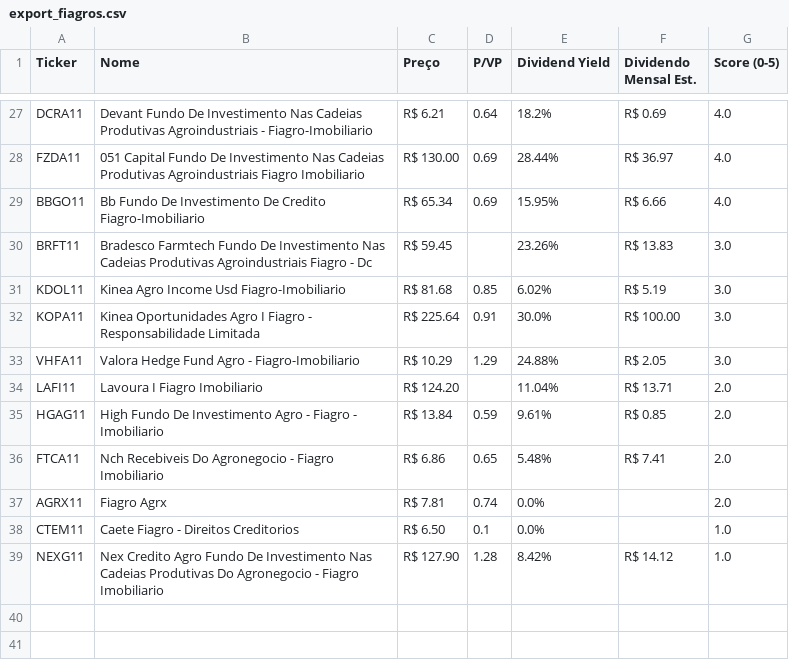
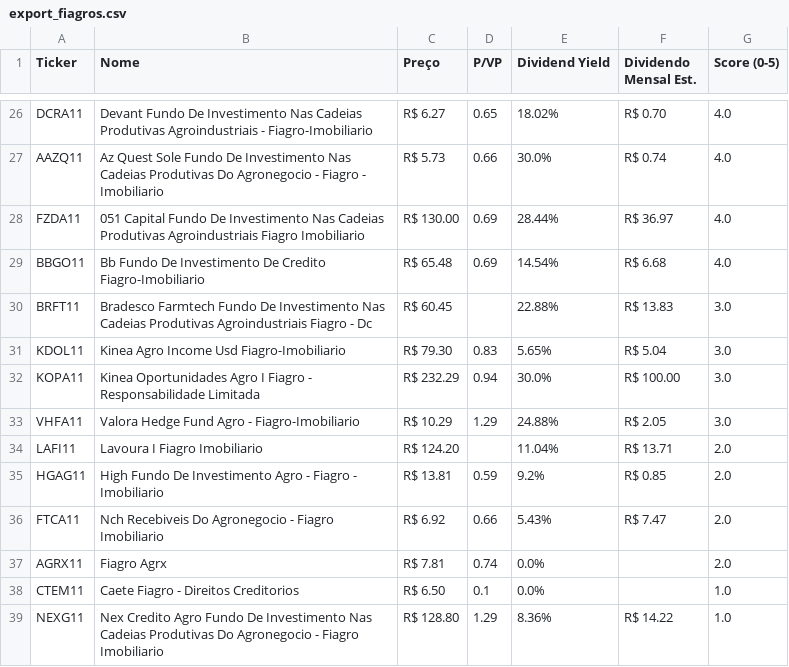
Before and after one commit to jucelinoss/radar_fundamentalista_b3, a CSV file: export_fiagros.csv, drawn as a sheet; only a part is shown, gaps mark what is left out; addresses are those after the commit; the diff covers the shown part only; the diff names each change by its address in the sheet, - before the commit and + after, or states it on an @@ line.

```diff
--- a/export_fiagros.csv
+++ b/export_fiagros.csv
-C26 (Preço): R$ 6.21
+C26 (Preço): R$ 6.27
-D26 (P/VP): 0.64
+D26 (P/VP): 0.65
-E26 (Dividend Yield): 18.2%
+E26 (Dividend Yield): 18.02%
-F26 (Dividendo Mensal Est.): R$ 0.69
+F26 (Dividendo Mensal Est.): R$ 0.70
+row 27: AAZQ11 | Az Quest Sole Fundo De Investimento Nas Cadeias Produtivas Do Agronegocio - Fiagro - Imobiliario | R$ 5.73 | 0.66 | 30.0% | R$ 0.74 | 4.0
-C29 (Preço): R$ 65.34
+C29 (Preço): R$ 65.48
-E29 (Dividend Yield): 15.95%
+E29 (Dividend Yield): 14.54%
-F29 (Dividendo Mensal Est.): R$ 6.66
+F29 (Dividendo Mensal Est.): R$ 6.68
-C30 (Preço): R$ 59.45
+C30 (Preço): R$ 60.45
-E30 (Dividend Yield): 23.26%
+E30 (Dividend Yield): 22.88%
-C31 (Preço): R$ 81.68
+C31 (Preço): R$ 79.30
-D31 (P/VP): 0.85
+D31 (P/VP): 0.83
-E31 (Dividend Yield): 6.02%
+E31 (Dividend Yield): 5.65%
-F31 (Dividendo Mensal Est.): R$ 5.19
+F31 (Dividendo Mensal Est.): R$ 5.04
-C32 (Preço): R$ 225.64
+C32 (Preço): R$ 232.29
-D32 (P/VP): 0.91
+D32 (P/VP): 0.94
-C35 (Preço): R$ 13.84
+C35 (Preço): R$ 13.81
-E35 (Dividend Yield): 9.61%
+E35 (Dividend Yield): 9.2%
-C36 (Preço): R$ 6.86
+C36 (Preço): R$ 6.92
-D36 (P/VP): 0.65
+D36 (P/VP): 0.66
-E36 (Dividend Yield): 5.48%
+E36 (Dividend Yield): 5.43%
-F36 (Dividendo Mensal Est.): R$ 7.41
+F36 (Dividendo Mensal Est.): R$ 7.47
-C39 (Preço): R$ 127.90
+C39 (Preço): R$ 128.80
-D39 (P/VP): 1.28
+D39 (P/VP): 1.29
-E39 (Dividend Yield): 8.42%
+E39 (Dividend Yield): 8.36%
-F39 (Dividendo Mensal Est.): R$ 14.12
+F39 (Dividendo Mensal Est.): R$ 14.22
```
Also changed, not shown: 7 added rows, 8 removed rows and 46 edited cells elsewhere in this file, export_fiis.csv, export_stocks.csv, 4 other files.
